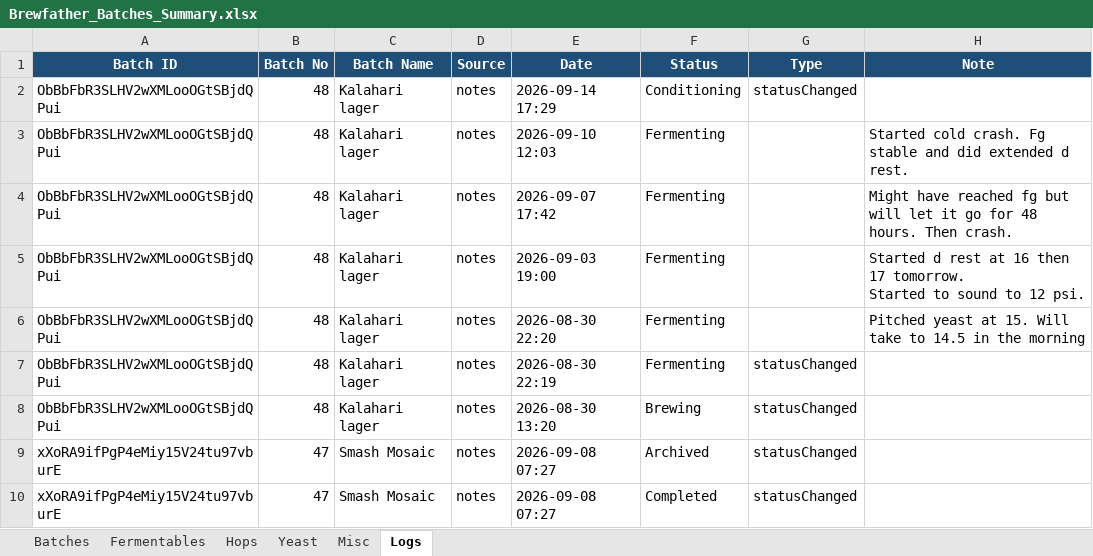
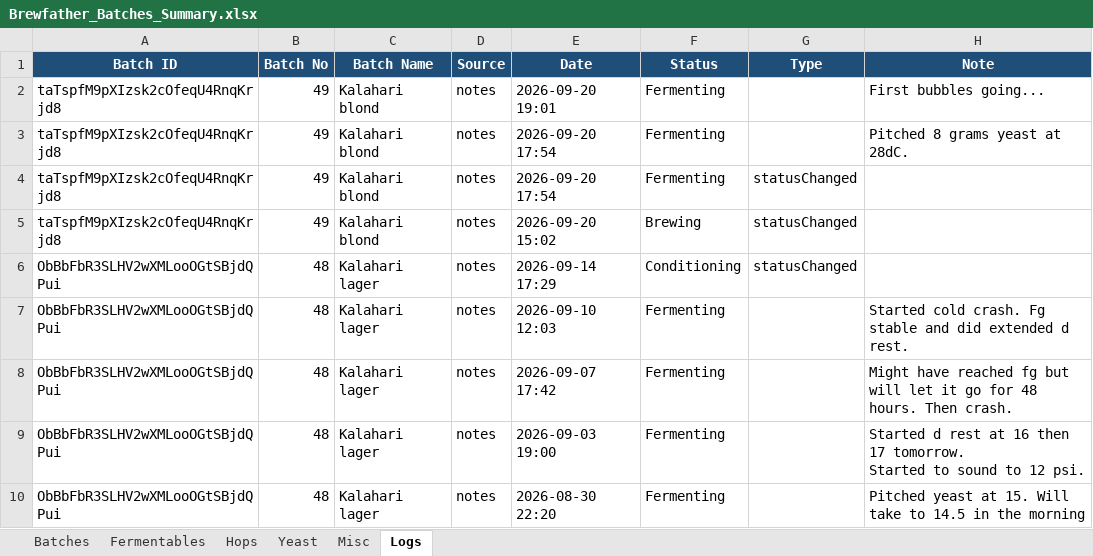
Before and after one commit to Ernstfg/brewfather-master, an Excel workbook: exports/Brewfather_Batches_Summary.xlsx, sheet Logs, drawn as a sheet; only a part is shown; the shorter side is filled out with more unchanged rows; values as stored, in another font and other column widths than the file's, no borders; the diff names each change by its address in the sheet, - before the commit and + after, or states it on an @@ line.

```diff
--- a/exports/Brewfather_Batches_Summary.xlsx (sheet Logs)
+++ b/exports/Brewfather_Batches_Summary.xlsx (sheet Logs)
+row 2: taTspfM9pXIzsk2cOfeqU4RnqKrjd8 | 49 | Kalahari blond | notes | 2026-09-20 19:01 | Fermenting |  | First bubbles going...
+row 3: taTspfM9pXIzsk2cOfeqU4RnqKrjd8 | 49 | Kalahari blond | notes | 2026-09-20 17:54 | Fermenting |  | Pitched 8 grams yeast at 28dC.
+row 4: taTspfM9pXIzsk2cOfeqU4RnqKrjd8 | 49 | Kalahari blond | notes | 2026-09-20 17:54 | Fermenting | statusChanged
+row 5: taTspfM9pXIzsk2cOfeqU4RnqKrjd8 | 49 | Kalahari blond | notes | 2026-09-20 15:02 | Brewing | statusChanged
```
Also changed, not shown: sheet Misc, sheet Fermentables, sheet Hops, sheet Batches, sheet Yeast, exports/Brewfather_Recipes_Summary.xlsx, 7 other files.
